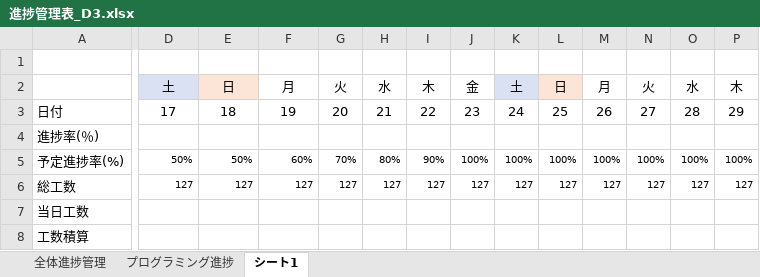
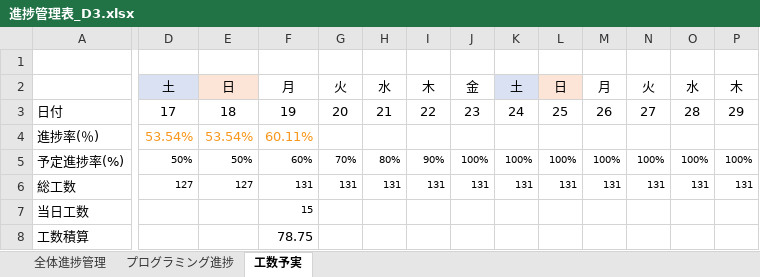
Before and after one commit to dojo2023/D-3, an Excel workbook: doc/進捗管理表_D3.xlsx, sheet 工数予実, drawn as a sheet; only a part is shown, gaps mark what is left out; values as stored, in another font and other column widths than the file's, no borders; charts and pictures not drawn; the diff covers the shown part only; the diff names each change by its address in the sheet, - before the commit and + after, or states it on an @@ line.

```diff
--- a/doc/進捗管理表_D3.xlsx (sheet 工数予実)
+++ b/doc/進捗管理表_D3.xlsx (sheet 工数予実)
-sheet tab: シート1
+sheet tab: 工数予実
-D4: (empty)
+D4: 53.54%
-E4: (empty)
+E4: 53.54%
-F4: (empty)
+F4: 60.11%
-F6: 127
+F6: 131
-G6: 127
+G6: 131
-H6: 127
+H6: 131
-I6: 127
+I6: 131
-J6: 127
+J6: 131
-K6: 127
+K6: 131
-L6: 127
+L6: 131
-M6: 127
+M6: 131
-N6: 127
+N6: 131
-O6: 127
+O6: 131
-P6: 127
+P6: 131
-F7: (empty)
+F7: 15
-F8: (empty)
+F8: 78.75
```
Also changed, not shown: 1 edited cell elsewhere in this sheet, sheet プログラミング進捗, sheet 全体進捗管理, formulas that keep their value, charts or pictures.
